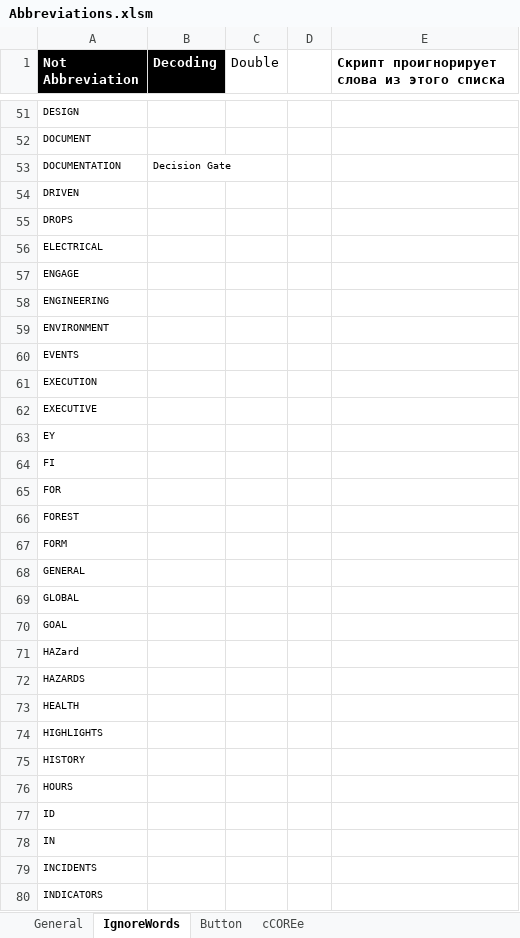
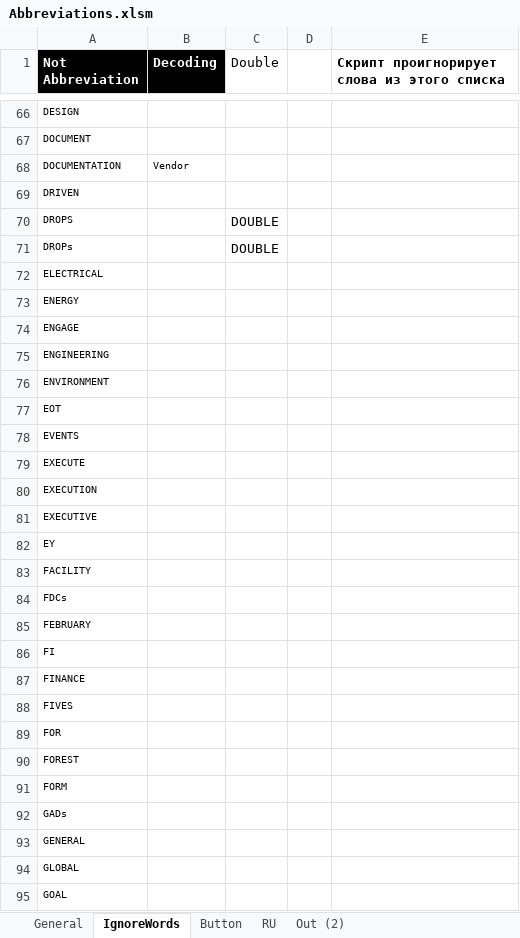
Before and after one commit to DeMoZ/Abbreviations, an Excel workbook: Abbreviations.xlsm, sheet IgnoreWords, drawn as a sheet; only a part is shown, gaps mark what is left out; the shorter side is filled out with more unchanged rows; values as stored, in another font and other column widths than the file's, no borders; table styles not drawn; addresses are those after the commit; the diff covers the shown part only; the diff names each change by its address in the sheet, - before the commit and + after, or states it on an @@ line.

```diff
--- a/Abbreviations.xlsm (sheet IgnoreWords)
+++ b/Abbreviations.xlsm (sheet IgnoreWords)
-sheet tab: cCOREe
+sheet tab: RU
+sheet tab: Out (2)
-B68 (Decoding): Decision Gate
+B68 (Decoding): Vendor
-C70 (Double): (empty)
+C70 (Double): DOUBLE
+row 71: DROPs |  | DOUBLE
+row 73: ENERGY
+row 77: EOT
+row 79: EXECUTE
+row 83: FACILITY
+row 84: FDCs
+row 85: FEBRUARY
+row 87: FINANCE
+row 88: FIVES
+row 92: GADs
```
Also changed, not shown: 68 added rows and 1 moved row elsewhere in this sheet, sheet General, formulas that keep their value, charts or pictures.
